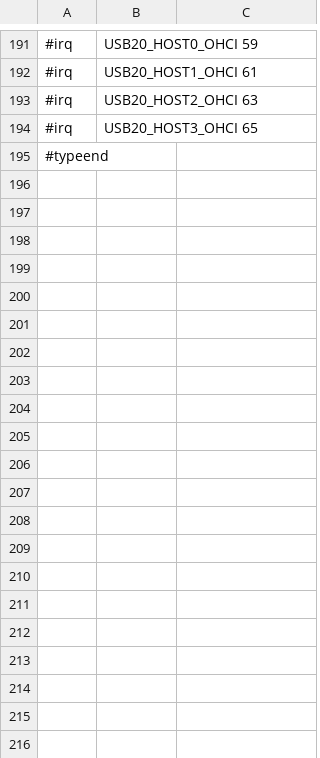
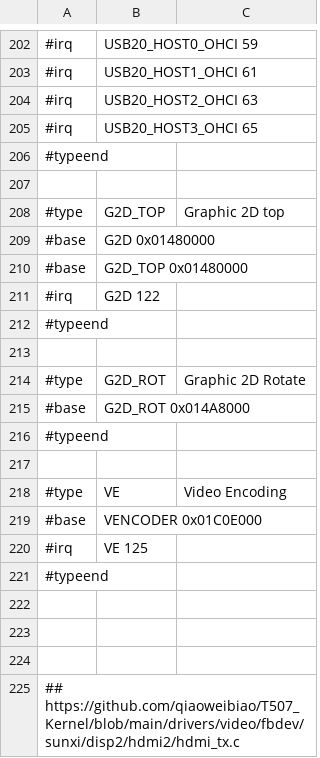
Before and after one commit to ua1arn/hftrx, a CSV file: tools/genregdefs/aw_t507/aw_t507.csv, drawn as a sheet; only a part is shown, gaps mark what is left out; the shorter side is filled out with more unchanged rows; the diff covers the shown part only; the diff names each change by its address in the sheet, - before the commit and + after, or states it on an @@ line.

```diff
--- a/tools/genregdefs/aw_t507/aw_t507.csv
+++ b/tools/genregdefs/aw_t507/aw_t507.csv
+row 206: #typeend
+row 207: (empty)
+row 208: #type | G2D_TOP | Graphic 2D top
+row 209: #base | G2D 0x01480000
+row 210: #base | G2D_TOP 0x01480000
+row 211: #irq | G2D 122
+row 212: #typeend
+row 213: (empty)
+row 214: #type | G2D_ROT | Graphic 2D Rotate
+row 215: #base | G2D_ROT 0x014A8000
+row 216: #typeend
+row 217: (empty)
+row 218: #type | VE | Video Encoding
+row 219: #base | VENCODER 0x01C0E000
+row 220: #irq | VE 125
+row 221: #typeend
+row 222: (empty)
+row 223: (empty)
+row 224: (empty)
+row 225: ## https://github.com/qiaoweibiao/T507_Kernel/blob/main/drivers/video/fbdev/sunxi/disp2/hdmi2/hdmi_tx.c
```
Also changed, not shown: 28 added rows elsewhere in this file, tools/genregdefs/aw_t507/g2d.csv, 5 other files.
